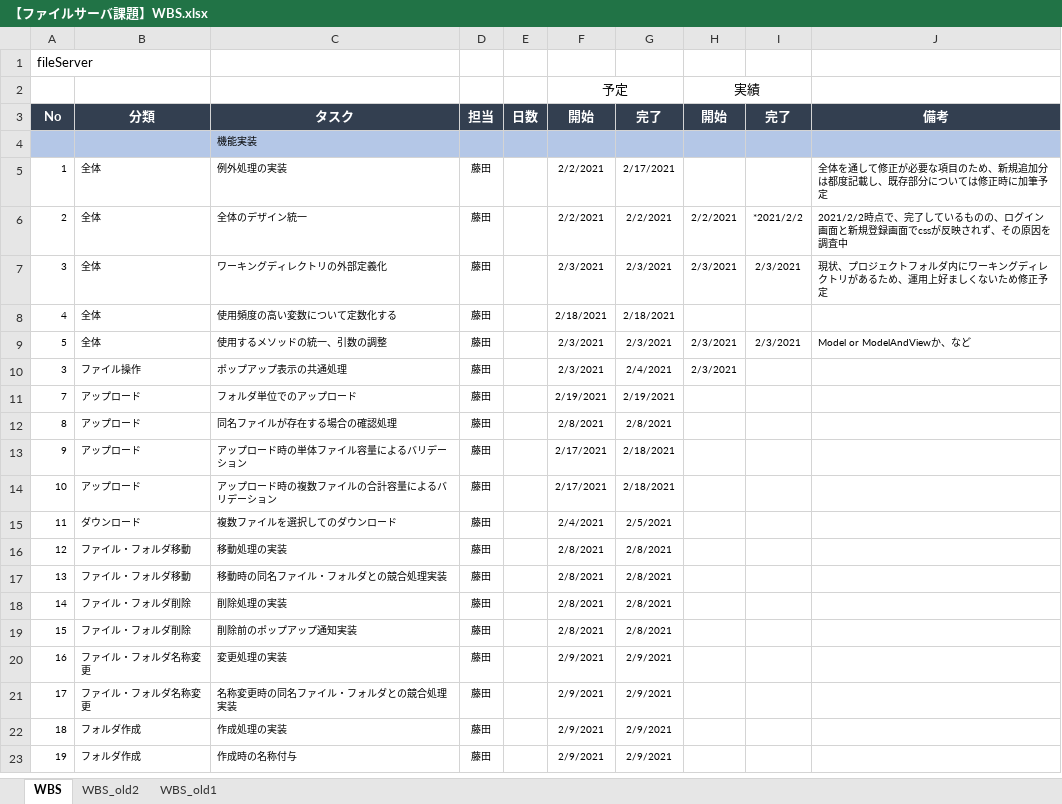
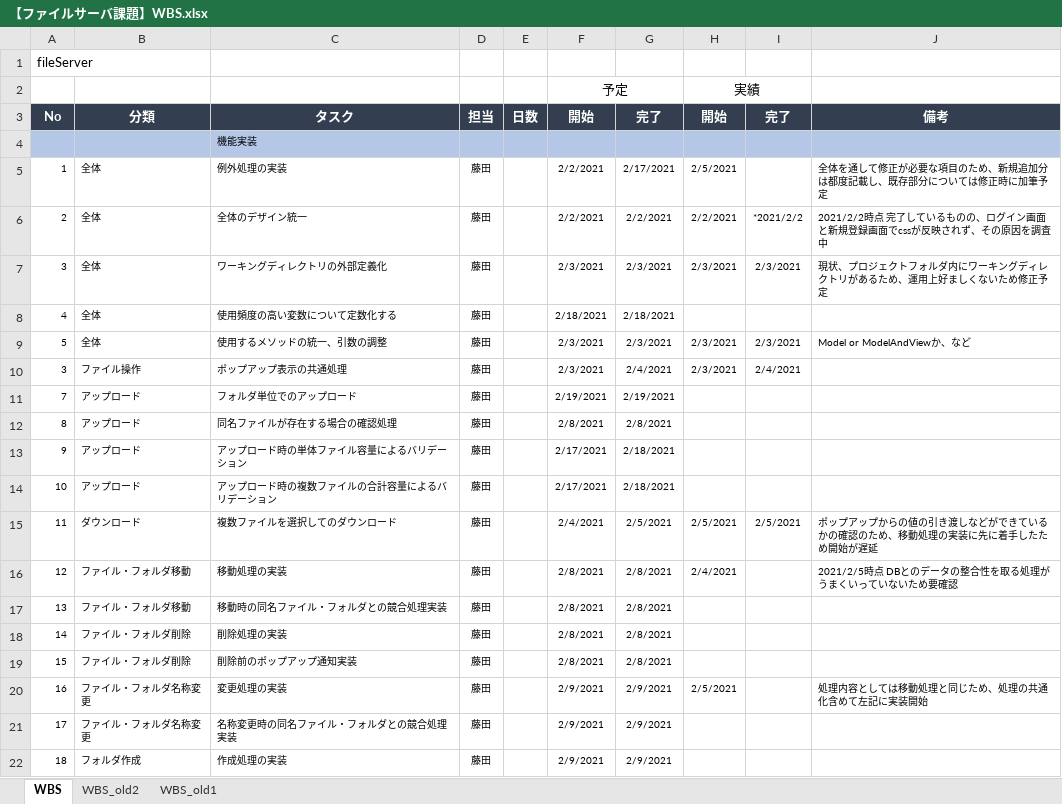
Before and after one commit to hirane/spring-project, an Excel workbook: document/【ファイルサーバ課題】WBS.xlsx, sheet WBS, drawn as a sheet; only a part is shown; the shorter side is filled out with more unchanged rows; values as stored, in another font and other column widths than the file's, no borders; the diff names each change by its address in the sheet, - before the commit and + after, or states it on an @@ line.

Commit message:
Update 【ファイルサーバ課題】WBS.xlsx

```diff
--- a/document/【ファイルサーバ課題】WBS.xlsx (sheet WBS)
+++ b/document/【ファイルサーバ課題】WBS.xlsx (sheet WBS)
-H5 (開始): (empty)
+H5 (開始): 2/5/2021
-J6 (備考): 2021/2/2時点で、完了して…
+J6 (備考): 2021/2/2時点 完了して…
-I10 (完了): (empty)
+I10 (完了): 2/4/2021
-H15 (開始): (empty)
+H15 (開始): 2/5/2021
-I15 (完了): (empty)
+I15 (完了): 2/5/2021
-J15 (備考): (empty)
+J15 (備考): ポップアップからの値の引き渡しなどができているかの確認のため、移動処理の実装に先に着手したため開始が遅延
-H16 (開始): (empty)
+H16 (開始): 2/4/2021
-J16 (備考): (empty)
+J16 (備考): 2021/2/5時点 DBとのデータの整合性を取る処理がうまくいっていないため要確認
-H20 (開始): (empty)
+H20 (開始): 2/5/2021
-J20 (備考): (empty)
+J20 (備考): 処理内容としては移動処理と同じため、処理の共通化含めて左記に実装開始
```
